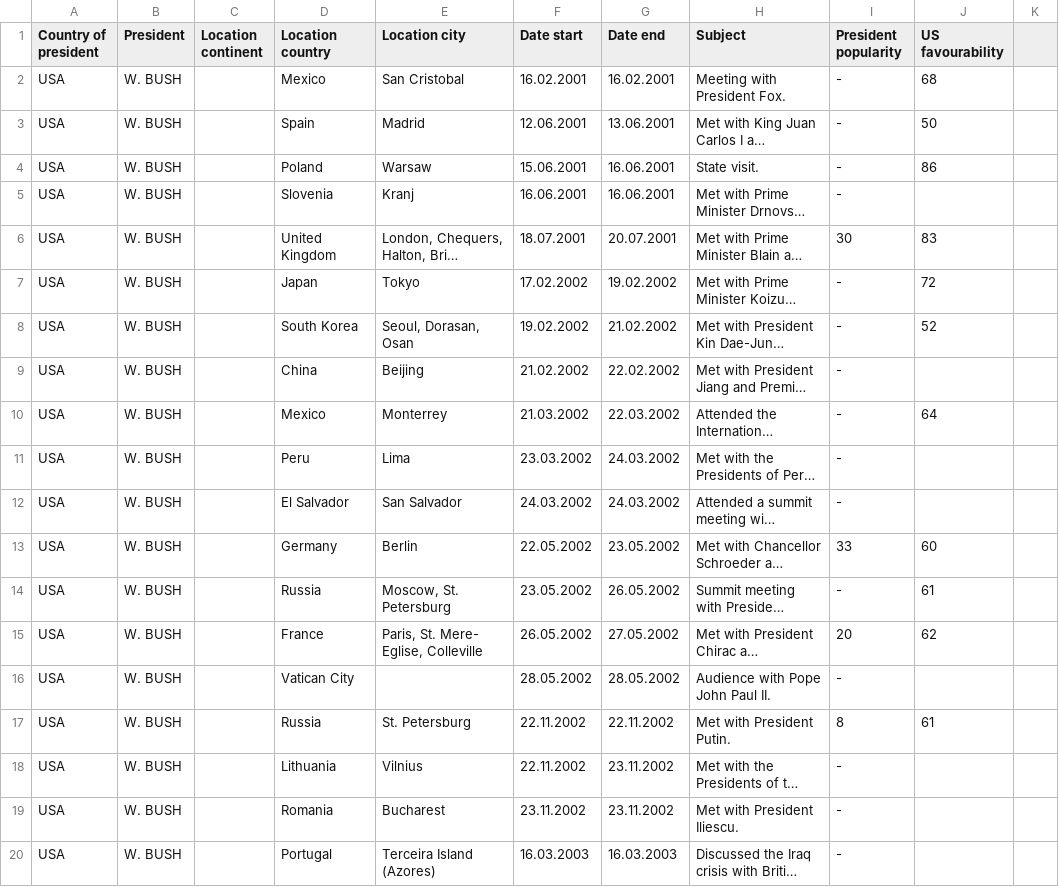
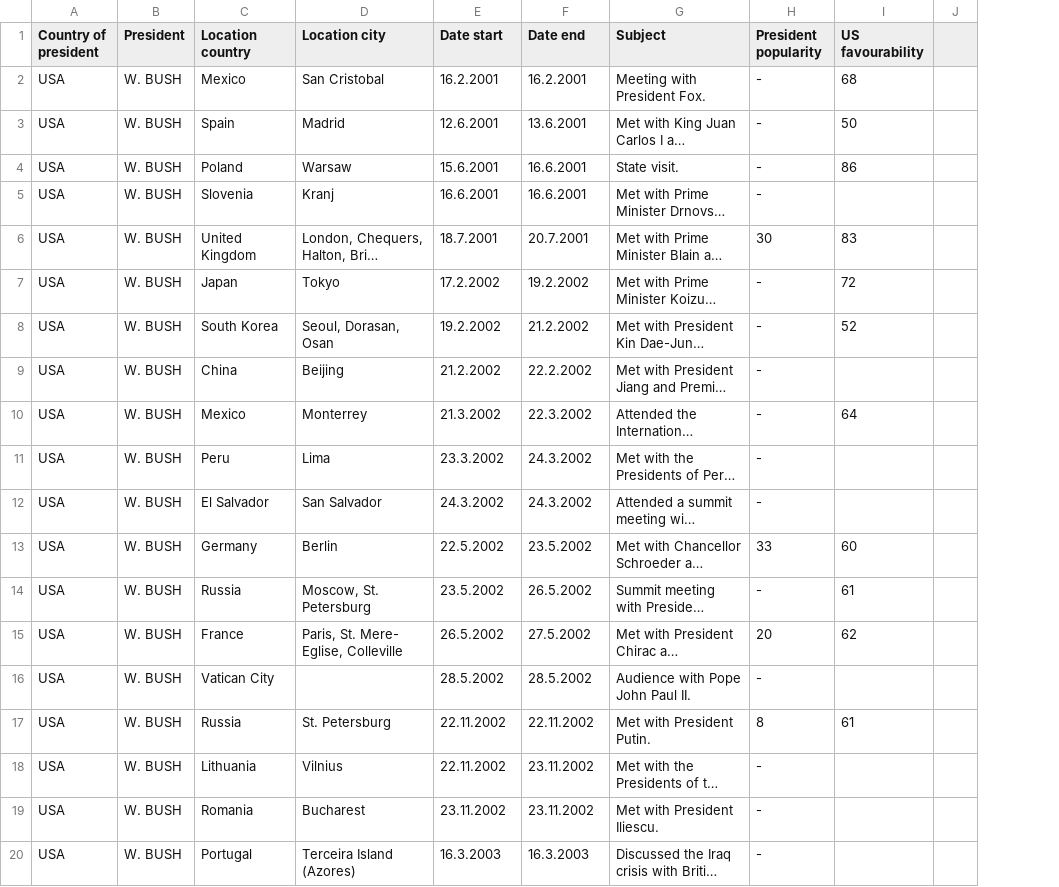
Before and after one commit to Satuhelin/Final_project, a CSV file: USA presidential trips.csv, drawn as a sheet; only a part is shown; long unchanged cells end in …; removed rows and columns are numbered as before the commit, all else as after; the diff covers the shown part only; the diff names each change by its address in the sheet, - before the commit and + after, or states it on an @@ line.

```diff
--- a/USA presidential trips.csv
+++ b/USA presidential trips.csv
-column C (Location continent), empty
-E2 (Date start): 16.02.2001
+E2 (Date start): 16.2.2001
-F2 (Date end): 16.02.2001
+F2 (Date end): 16.2.2001
-E3 (Date start): 12.06.2001
+E3 (Date start): 12.6.2001
-F3 (Date end): 13.06.2001
+F3 (Date end): 13.6.2001
-E4 (Date start): 15.06.2001
+E4 (Date start): 15.6.2001
-F4:F5 (Date end): 16.06.2001
+F4:F5 (Date end): 16.6.2001
-E5 (Date start): 16.06.2001
+E5 (Date start): 16.6.2001
-E6 (Date start): 18.07.2001
+E6 (Date start): 18.7.2001
-F6 (Date end): 20.07.2001
+F6 (Date end): 20.7.2001
-E7 (Date start): 17.02.2002
+E7 (Date start): 17.2.2002
-F7 (Date end): 19.02.2002
+F7 (Date end): 19.2.2002
-E8 (Date start): 19.02.2002
+E8 (Date start): 19.2.2002
-F8 (Date end): 21.02.2002
+F8 (Date end): 21.2.2002
-E9 (Date start): 21.02.2002
+E9 (Date start): 21.2.2002
-F9 (Date end): 22.02.2002
+F9 (Date end): 22.2.2002
-E10 (Date start): 21.03.2002
+E10 (Date start): 21.3.2002
-F10 (Date end): 22.03.2002
+F10 (Date end): 22.3.2002
-E11 (Date start): 23.03.2002
+E11 (Date start): 23.3.2002
-F11:F12 (Date end): 24.03.2002
+F11:F12 (Date end): 24.3.2002
-E12 (Date start): 24.03.2002
+E12 (Date start): 24.3.2002
-E13 (Date start): 22.05.2002
+E13 (Date start): 22.5.2002
-F13 (Date end): 23.05.2002
+F13 (Date end): 23.5.2002
-E14 (Date start): 23.05.2002
+E14 (Date start): 23.5.2002
-F14 (Date end): 26.05.2002
+F14 (Date end): 26.5.2002
-E15 (Date start): 26.05.2002
+E15 (Date start): 26.5.2002
-F15 (Date end): 27.05.2002
+F15 (Date end): 27.5.2002
-E16 (Date start): 28.05.2002
+E16 (Date start): 28.5.2002
-F16 (Date end): 28.05.2002
+F16 (Date end): 28.5.2002
-E20 (Date start): 16.03.2003
+E20 (Date start): 16.3.2003
-F20 (Date end): 16.03.2003
+F20 (Date end): 16.3.2003
```
Also changed, not shown: 104 edited cells elsewhere in this file.
